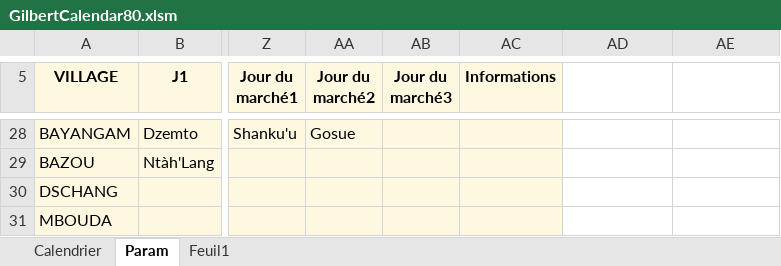
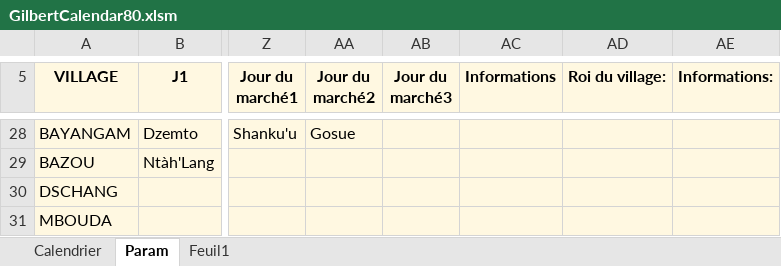
Before and after one commit to fongagilbert-beep/calendrier-du-village, an Excel workbook: GilbertCalendar80.xlsm, sheet Param, drawn as a sheet; only a part is shown, gaps mark what is left out; values as stored, in another font and other column widths than the file's, no borders; charts and pictures and table styles not drawn; the diff covers the shown part only; the diff names each change by its address in the sheet, - before the commit and + after, or states it on an @@ line.

```diff
--- a/GilbertCalendar80.xlsm (sheet Param)
+++ b/GilbertCalendar80.xlsm (sheet Param)
-AD5:AE31 fill: none
+AD5:AE31 fill: #FFF8E1
-AD5: (empty)
+AD5: Roi du village:
-AE5: (empty)
+AE5: Informations:
```
Also changed, not shown: 9 edited cells and cell formats elsewhere in this sheet, sheet Calendrier, charts or pictures, 1 other file.
